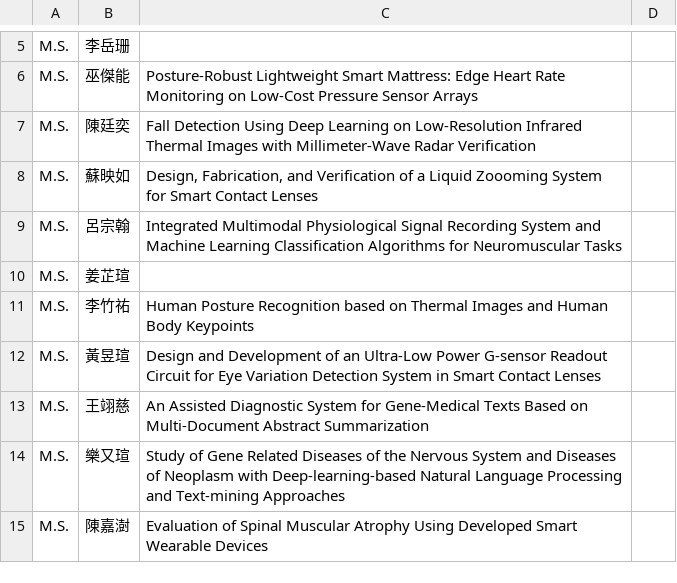
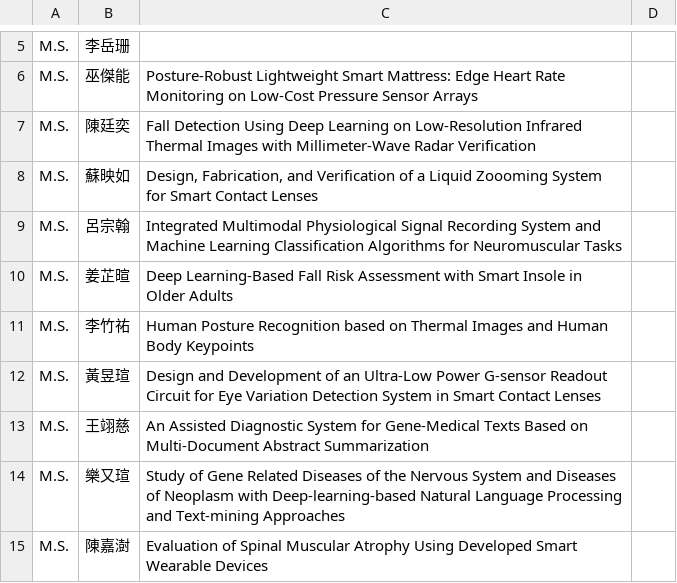
Before and after one commit to nycu-usclab/nycu-usclab.github.io, a CSV file: source/畢業生/index.csv, drawn as a sheet; only a part is shown, gaps mark what is left out; removed rows and columns are numbered as before the commit, all else as after; the diff names each change by its address in the sheet, - before the commit and + after, or states it on an @@ line.

Commit message:
Update index.csv

```diff
--- a/source/畢業生/index.csv
+++ b/source/畢業生/index.csv
-row 10: M.S. | 姜芷瑄
+row 10: M.S. | 姜芷暄 | Deep Learning-Based Fall Risk Assessment with Smart Insole in Older Adults
```
